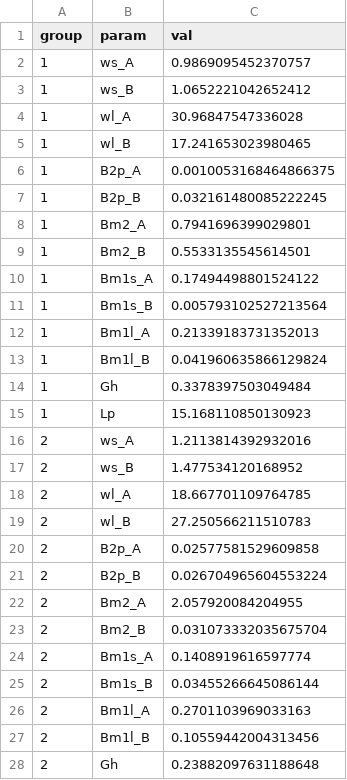
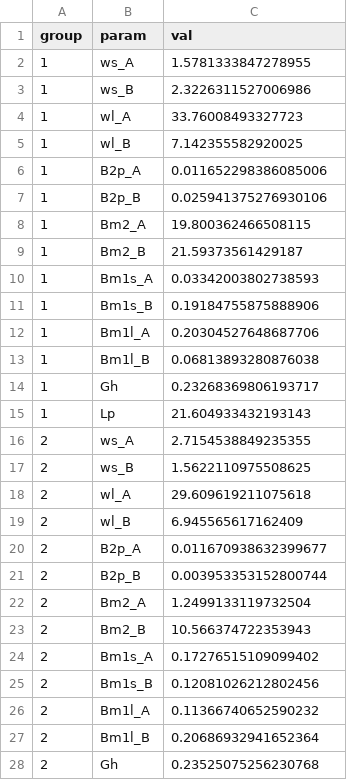
Before and after one commit to amaralvin7/invPOC, a CSV file: targets.csv, drawn as a sheet; only a part is shown; the diff covers the shown part only.

```diff
--- a/targets.csv
+++ b/targets.csv
@@ -1,28 +1,28 @@
 group,param,val
-1,ws_A,0.9869095452370757
-1,ws_B,1.0652221042652412
-1,wl_A,30.96847547336028
-1,wl_B,17.241653023980465
-1,B2p_A,0.0010053168464866375
-1,B2p_B,0.032161480085222245
-1,Bm2_A,0.7941696399029801
-1,Bm2_B,0.5533135545614501
-1,Bm1s_A,0.17494498801524122
-1,Bm1s_B,0.005793102527213564
-1,Bm1l_A,0.21339183731352013
-1,Bm1l_B,0.041960635866129824
-1,Gh,0.3378397503049484
-1,Lp,15.168110850130923
-2,ws_A,1.2113814392932016
-2,ws_B,1.477534120168952
-2,wl_A,18.667701109764785
-2,wl_B,27.250566211510783
-2,B2p_A,0.02577581529609858
-2,B2p_B,0.026704965604553224
-2,Bm2_A,2.057920084204955
-2,Bm2_B,0.031073332035675704
-2,Bm1s_A,0.1408919616597774
-2,Bm1s_B,0.03455266645086144
-2,Bm1l_A,0.2701103969033163
-2,Bm1l_B,0.10559442004313456
-2,Gh,0.23882097631188648
+1,ws_A,1.5781333847278955
+1,ws_B,2.3226311527006986
+1,wl_A,33.76008493327723
+1,wl_B,7.142355582920025
+1,B2p_A,0.011652298386085006
+1,B2p_B,0.025941375276930106
+1,Bm2_A,19.800362466508115
+1,Bm2_B,21.59373561429187
+1,Bm1s_A,0.03342003802738593
+1,Bm1s_B,0.19184755875888906
+1,Bm1l_A,0.20304527648687706
+1,Bm1l_B,0.06813893280876038
+1,Gh,0.23268369806193717
+1,Lp,21.604933432193143
+2,ws_A,2.7154538849235355
+2,ws_B,1.5622110975508625
+2,wl_A,29.609619211075618
+2,wl_B,6.945565617162409
+2,B2p_A,0.011670938632399677
+2,B2p_B,0.003953353152800744
+2,Bm2_A,1.2499133119732504
+2,Bm2_B,10.566374722353943
+2,Bm1s_A,0.17276515109099402
+2,Bm1s_B,0.12081026212802456
+2,Bm1l_A,0.11366740652590232
+2,Bm1l_B,0.20686932941652364
+2,Gh,0.23525075256230768
```
Also changed, not shown: 113 edited cells elsewhere in this file, 1 other file.
